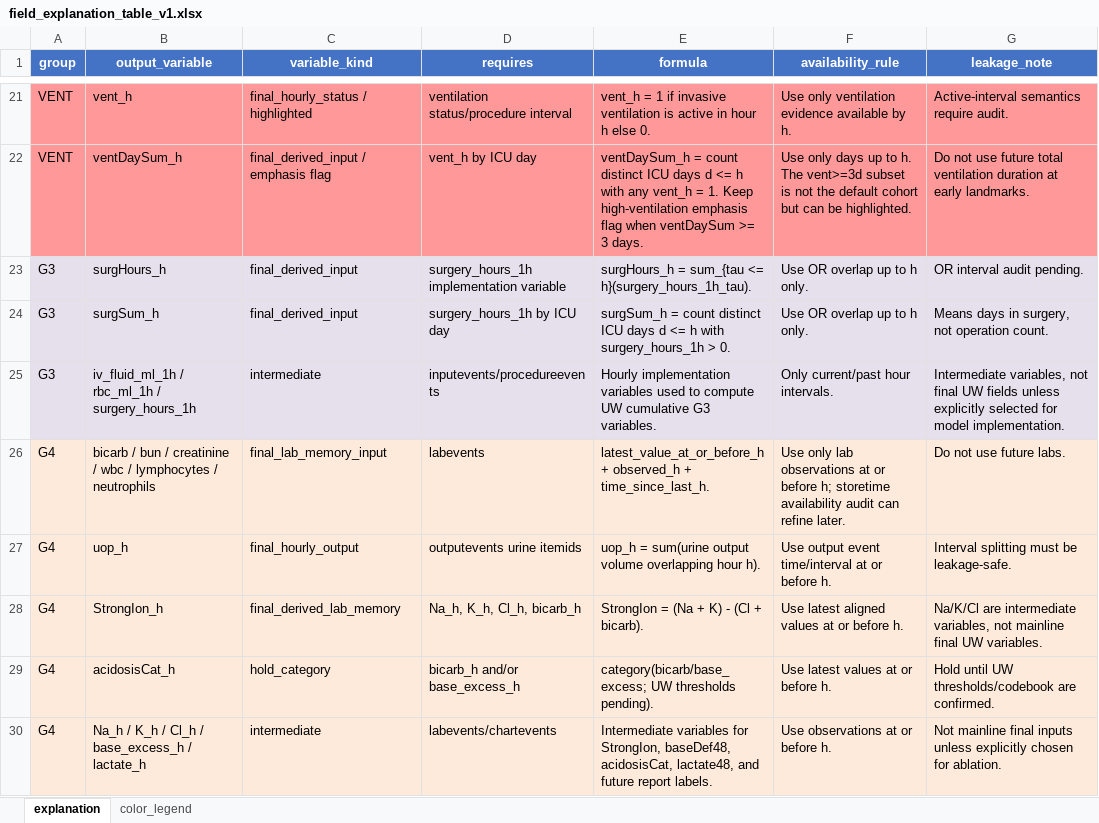
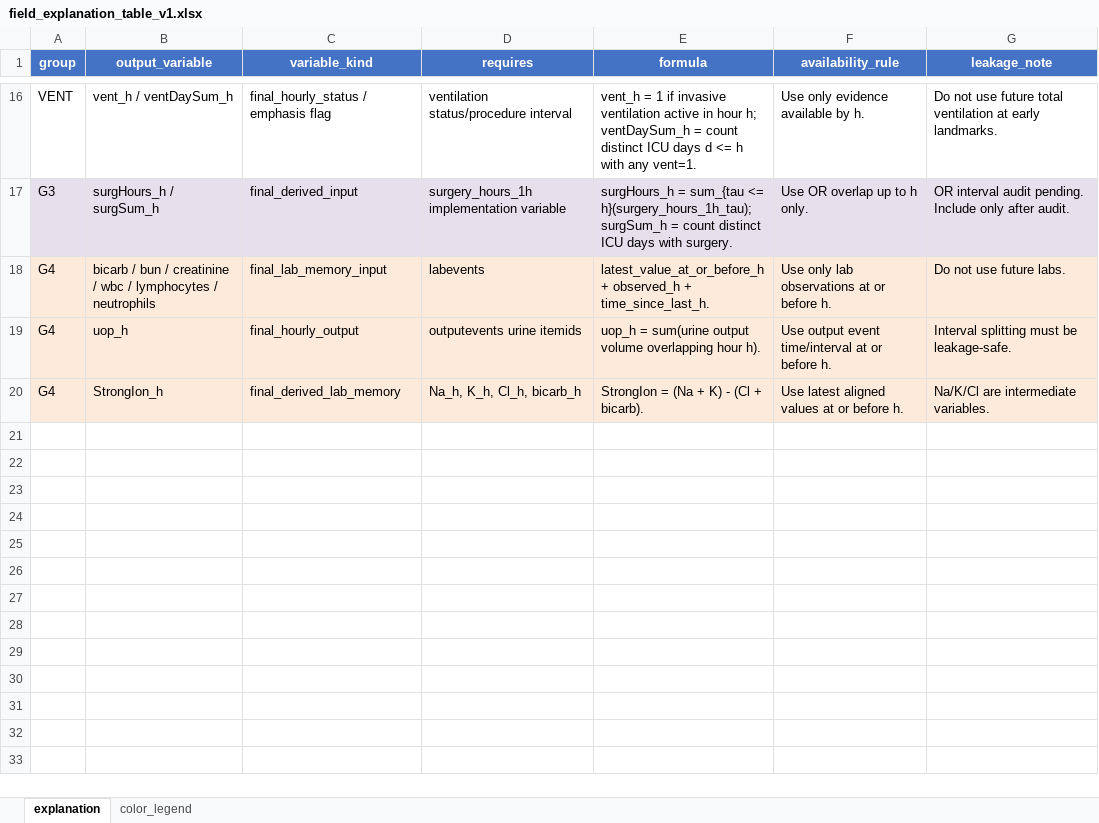
Before and after one commit to VANILAAAAAAAA/Trauma-Predict, an Excel workbook: data dicision/field adapter/field_explanation_table_v1.xlsx, sheet explanation, drawn as a sheet; only a part is shown, gaps mark what is left out; values as stored, in another font and other column widths than the file's, no borders; removed rows and columns are numbered as before the commit, all else as after; the diff covers the shown part only; the diff names each change by its address in the sheet, - before the commit and + after, or states it on an @@ line.

```diff
--- a/data dicision/field adapter/field_explanation_table_v1.xlsx (sheet explanation)
+++ b/data dicision/field adapter/field_explanation_table_v1.xlsx (sheet explanation)
-A16:G16 fill: #FF9999
+A16:G16 fill: none
-B16 (output_variable): vent_h
+B16 (output_variable): vent_h / ventDaySum_h
-C16 (variable_kind): final_hourly_status / highlighted
+C16 (variable_kind): final_hourly_status / emphasis flag
-E16 (formula): …invasive ventilation is active in hour h else 0.
+E16 (formula): …invasive ventilation active in hour h; ventDaySum_h = count distinct ICU days d <= h with any vent=1.
-F16 (availability_rule): Use only ventilation evidence available by h.
+F16 (availability_rule): Use only evidence available by h.
-G16 (leakage_note): Active-interval semantics require audit.
+G16 (leakage_note): Do not use future total ventilation at early landmarks.
-row 22: VENT | ventDaySum_h | final_derived_input / emphasis flag | vent_h by ICU day | ventDaySum_h = count distinct ICU days d <= h with any vent_h = 1. Keep high-ventilation emphasis flag when ventDaySum >= 3 days. | Use only days up to h. The vent>=3d subset is not the default cohort but can be highlighted. | Do not use future total ventilation duration at early landmarks.
-B17 (output_variable): surgHours_h
+B17 (output_variable): surgHours_h / surgSum_h
-E17 (formula): …sum_{tau <= h}(surgery_hours_1h_tau).
+E17 (formula): …sum_{tau <= h}(surgery_hours_1h_tau); surgSum_h = count distinct ICU days with surgery.
-G17 (leakage_note): OR interval audit pending.
+G17 (leakage_note): OR interval audit pending. Include only after audit.
-row 24: G3 | surgSum_h | final_derived_input | surgery_hours_1h by ICU day | surgSum_h = count distinct ICU days d <= h with surgery_hours_1h > 0. | Use OR overlap up to h only. | Means days in surgery, not operation count.
-row 25: G3 | iv_fluid_ml_1h / rbc_ml_1h / surgery_hours_1h | intermediate | inputevents/procedureevents | Hourly implementation variables used to compute UW cumulative G3 variables. | Only current/past hour intervals. | Intermediate variables, not final UW fields unless explicitly selected for model implementation.
-F18 (availability_rule): …or before h; storetime availability audit can refine later.
+F18 (availability_rule): …or before h.
-G20 (leakage_note): …are intermediate variables, not mainline final UW variables.
+G20 (leakage_note): …are intermediate variables.
-row 29: G4 | acidosisCat_h | hold_category | bicarb_h and/or base_excess_h | category(bicarb/base_excess; UW thresholds pending). | Use latest values at or before h. | Hold until UW thresholds/codebook are confirmed.
-row 30: G4 | Na_h / K_h / Cl_h / base_excess_h / lactate_h | intermediate | labevents/chartevents | Intermediate variables for StrongIon, baseDef48, acidosisCat, lactate48, and future report labels. | Use observations at or before h. | Not mainline final inputs unless explicitly chosen for ablation.
```
Also changed, not shown: 2 added rows, 7 removed rows, 17 edited cells and cell formats elsewhere in this sheet, sheet color_legend, data dicision/field adapter/field_confirmation_table_v1.xlsx, 1 other file.
